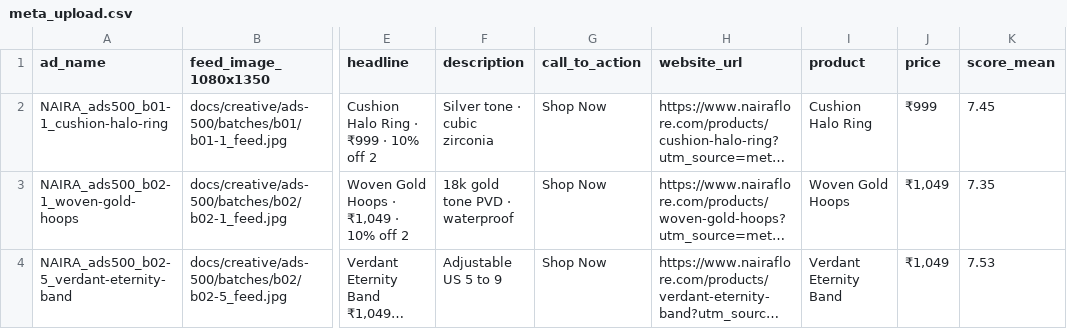
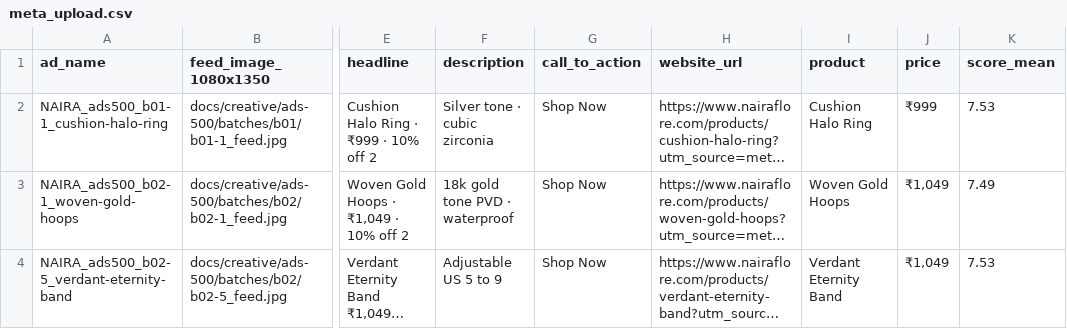
Before and after one commit to veerajskotecha-max/naira-scroll, a CSV file: docs/creative/ads-500/build/meta_upload.csv, drawn as a sheet; only a part is shown, gaps mark what is left out; long unchanged cells end in …; the diff covers the shown part only; the diff names each change by its address in the sheet, - before the commit and + after, or states it on an @@ line.

```diff
--- a/docs/creative/ads-500/build/meta_upload.csv
+++ b/docs/creative/ads-500/build/meta_upload.csv
-K2 (score_mean): 7.45
+K2 (score_mean): 7.53
-K3 (score_mean): 7.35
+K3 (score_mean): 7.49
```
Also changed, not shown: 4 added rows and 4 edited cells elsewhere in this file, 39 other files.
